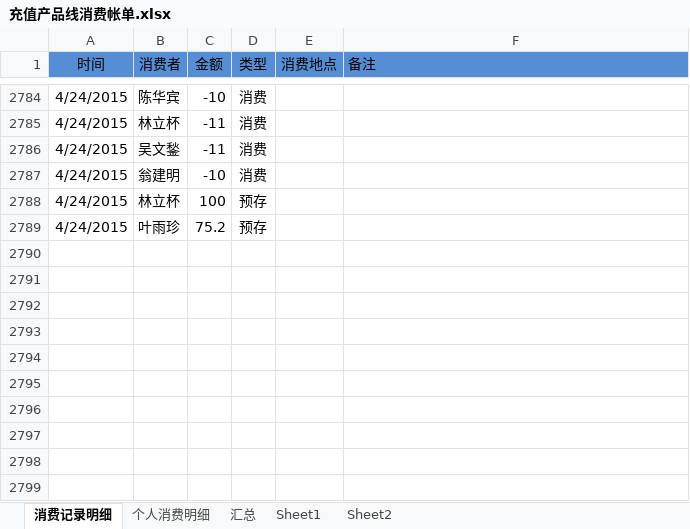
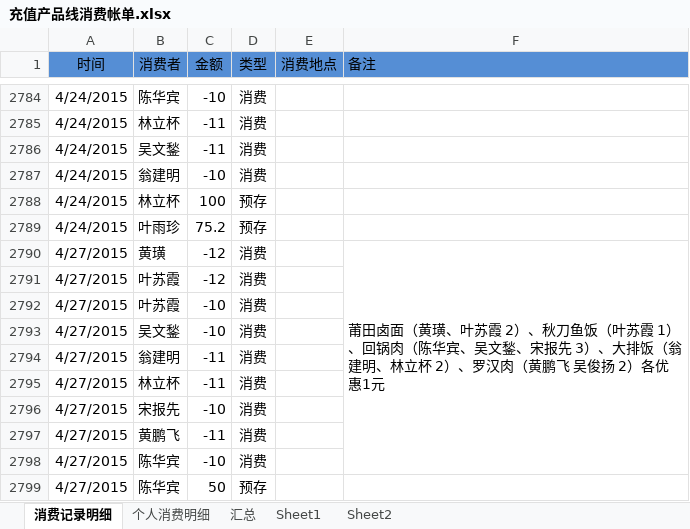
Before and after one commit to junyangren/BillingInfo, an Excel workbook: 充值产品线消费帐单.xlsx, sheet 消费记录明细, drawn as a sheet; only a part is shown, gaps mark what is left out; values as stored, in another font and other column widths than the file's, no borders; conditional formats not drawn; the diff names each change by its address in the sheet, - before the commit and + after, or states it on an @@ line.

```diff
--- a/充值产品线消费帐单.xlsx (sheet 消费记录明细)
+++ b/充值产品线消费帐单.xlsx (sheet 消费记录明细)
+row 2790: 4/27/2015 | 黄璜 | -12 | 消费 |  | 莆田卤面（黄璜、叶苏霞 2）、秋刀鱼饭（叶苏霞 1）、回锅肉（陈华宾、吴文鍫、宋报先 3）、大排饭（翁建明、林立杯 2）、罗汉肉（黄鹏飞 吴俊扬 2）各优惠1元
+row 2791: 4/27/2015 | 叶苏霞 | -12 | 消费
+row 2792: 4/27/2015 | 叶苏霞 | -10 | 消费
+row 2793: 4/27/2015 | 吴文鍫 | -10 | 消费
+row 2794: 4/27/2015 | 翁建明 | -11 | 消费
+row 2795: 4/27/2015 | 林立杯 | -11 | 消费
+row 2796: 4/27/2015 | 宋报先 | -10 | 消费
+row 2797: 4/27/2015 | 黄鹏飞 | -11 | 消费
+row 2798: 4/27/2015 | 陈华宾 | -10 | 消费
+row 2799: 4/27/2015 | 陈华宾 | 50 | 预存
```
Also changed, not shown: sheet 个人消费明细, sheet 汇总.
